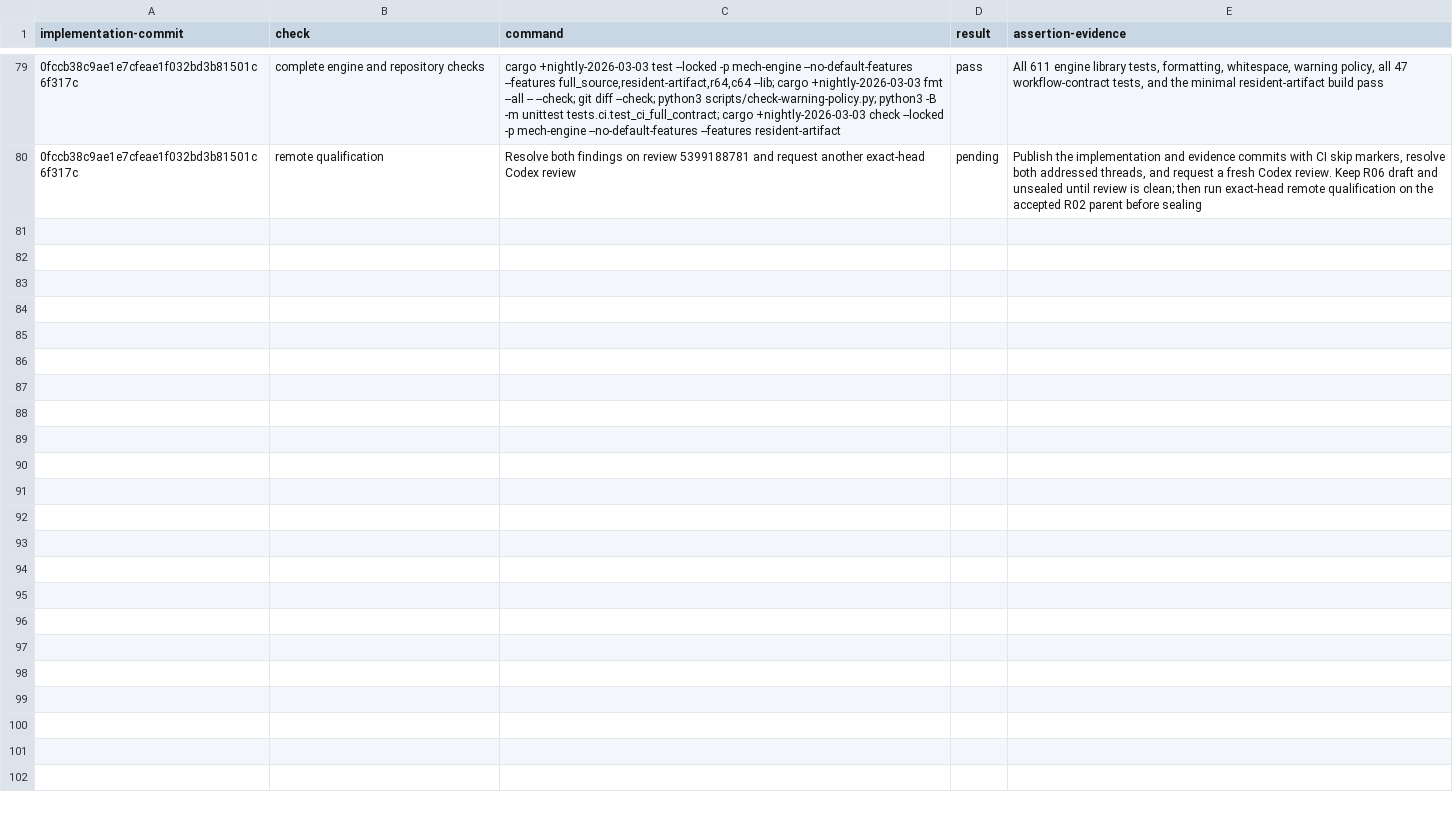
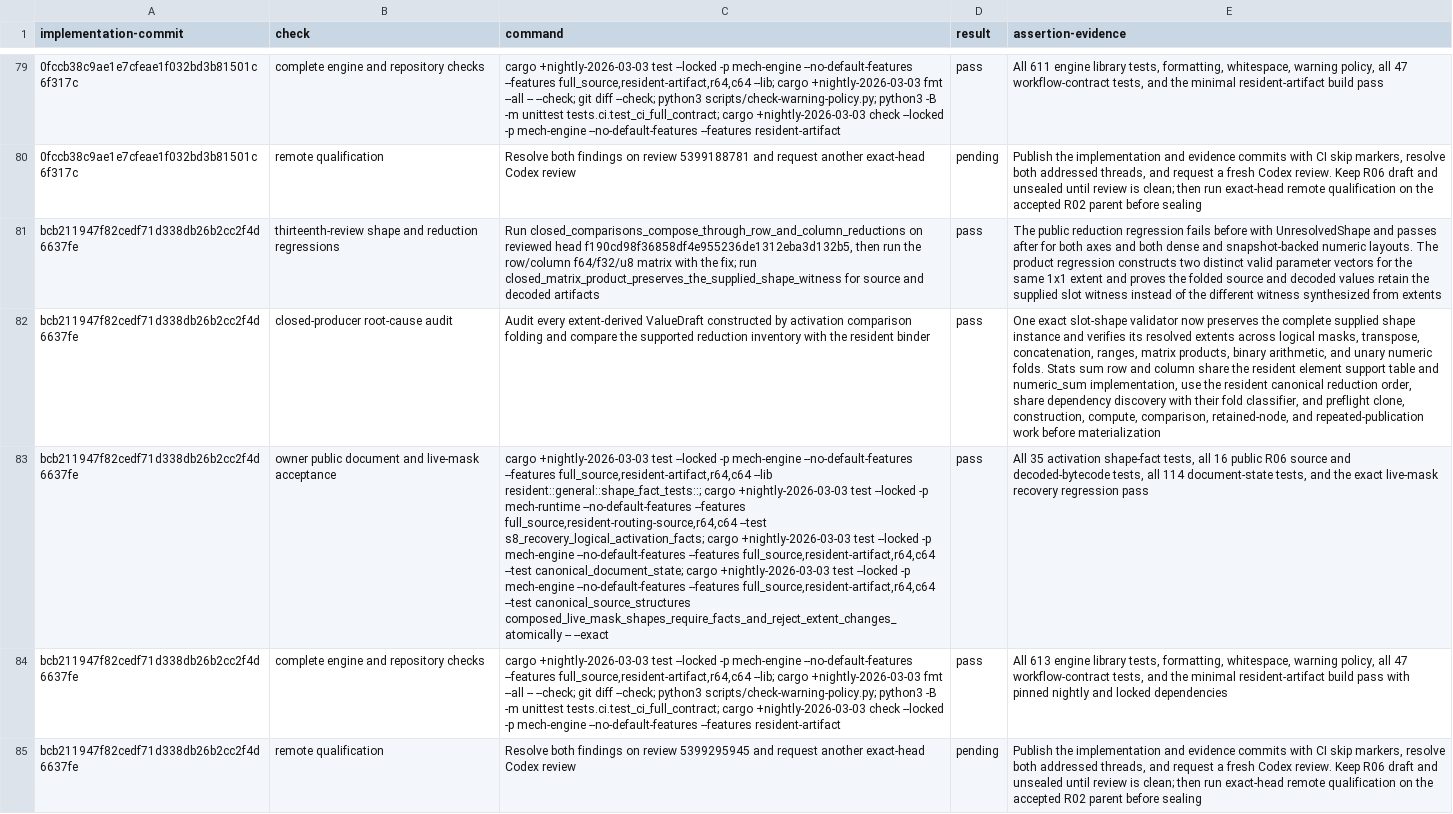
Before and after one commit to mech-lang/mech, a TSV file: docs/design/grammar-audit/r06-review-closure.tsv, drawn as a sheet; only a part is shown, gaps mark what is left out; the diff names each change by its address in the sheet, - before the commit and + after, or states it on an @@ line.

Commit message:
docs: record R06 reduction review closure [skip ci]

```diff
--- a/docs/design/grammar-audit/r06-review-closure.tsv
+++ b/docs/design/grammar-audit/r06-review-closure.tsv
+row 81: bcb211947f82cedf71d338db26b2cc2f4d6637fe | thirteenth-review shape and reduction regressions | Run closed_comparisons_compose_through_row_and_column_reductions on reviewed head f190cd98f36858df4e955236de1312eba3d132b5, then run the row/column f64/f32/u8 matrix with the fix; run closed_matrix_product_preserves_the_supplied_shape_witness for source and decoded artifacts | pass | The public reduction regression fails before with UnresolvedShape and passes after for both axes and both dense and snapshot-backed numeric layouts. The product regression constructs two distinct valid parameter vectors for the same 1x1 extent and proves the folded source and decoded values retain the supplied slot witness instead of the different witness synthesized from extents
+row 82: bcb211947f82cedf71d338db26b2cc2f4d6637fe | closed-producer root-cause audit | Audit every extent-derived ValueDraft constructed by activation comparison folding and compare the supported reduction inventory with the resident binder | pass | One exact slot-shape validator now preserves the complete supplied shape instance and verifies its resolved extents across logical masks, transpose, concatenation, ranges, matrix products, binary arithmetic, and unary numeric folds. Stats sum row and column share the resident element support table and numeric_sum implementation, use the resident canonical reduction order, share dependency discovery with their fold classifier, and preflight clone, construction, compute, comparison, retained-node, and repeated-publication work before materialization
+row 83: bcb211947f82cedf71d338db26b2cc2f4d6637fe | owner public document and live-mask acceptance | cargo +nightly-2026-03-03 test --locked -p mech-engine --no-default-features --features full_source,resident-artifact,r64,c64 --lib resident::general::shape_fact_tests::; cargo +nightly-2026-03-03 test --locked -p mech-runtime --no-default-features --features full_source,resident-routing-source,r64,c64 --test s8_recovery_logical_activation_facts; cargo +nightly-2026-03-03 test --locked -p mech-engine --no-default-features --features full_source,resident-artifact,r64,c64 --test canonical_document_state; cargo +nightly-2026-03-03 test --locked -p mech-engine --no-default-features --features full_source,resident-artifact,r64,c64 --test canonical_source_structures composed_live_mask_shapes_require_facts_and_reject_extent_changes_atomically -- --exact | pass | All 35 activation shape-fact tests, all 16 public R06 source and decoded-bytecode tests, all 114 document-state tests, and the exact live-mask recovery regression pass
+row 84: bcb211947f82cedf71d338db26b2cc2f4d6637fe | complete engine and repository checks | cargo +nightly-2026-03-03 test --locked -p mech-engine --no-default-features --features full_source,resident-artifact,r64,c64 --lib; cargo +nightly-2026-03-03 fmt --all -- --check; git diff --check; python3 scripts/check-warning-policy.py; python3 -B -m unittest tests.ci.test_ci_full_contract; cargo +nightly-2026-03-03 check --locked -p mech-engine --no-default-features --features resident-artifact | pass | All 613 engine library tests, formatting, whitespace, warning policy, all 47 workflow-contract tests, and the minimal resident-artifact build pass with pinned nightly and locked dependencies
+row 85: bcb211947f82cedf71d338db26b2cc2f4d6637fe | remote qualification | Resolve both findings on review 5399295945 and request another exact-head Codex review | pending | Publish the implementation and evidence commits with CI skip markers, resolve both addressed threads, and request a fresh Codex review. Keep R06 draft and unsealed until review is clean; then run exact-head remote qualification on the accepted R02 parent before sealing
```
